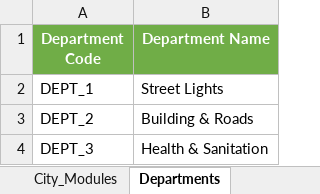
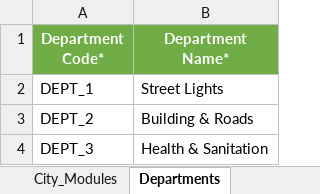
Before and after one commit to egovernments/Citizen-Complaint-Resolution-System, an Excel workbook: utilities/pgr_dataLoader/upload/PGR_Master_Data_UNIFIED.xlsx, sheet Departments, drawn as a sheet; values as stored, in another font and other column widths than the file's, no borders; the diff names each change by its address in the sheet, - before the commit and + after, or states it on an @@ line.

```diff
--- a/utilities/pgr_dataLoader/upload/PGR_Master_Data_UNIFIED.xlsx (sheet Departments)
+++ b/utilities/pgr_dataLoader/upload/PGR_Master_Data_UNIFIED.xlsx (sheet Departments)
-A1: Department Code
+A1: Department Code*
-B1: Department Name
+B1: Department Name*
```
Also changed, not shown: sheet Tenants, sheet Localization, sheet ComplaintTypes, sheet City_Modules, sheet Designations, sheet README, other sheet tabs, utilities/pgr_dataLoader/templates/ExcelSheets_PGR_Master_Data_UNIFIED.xlsx, 9 other files.
